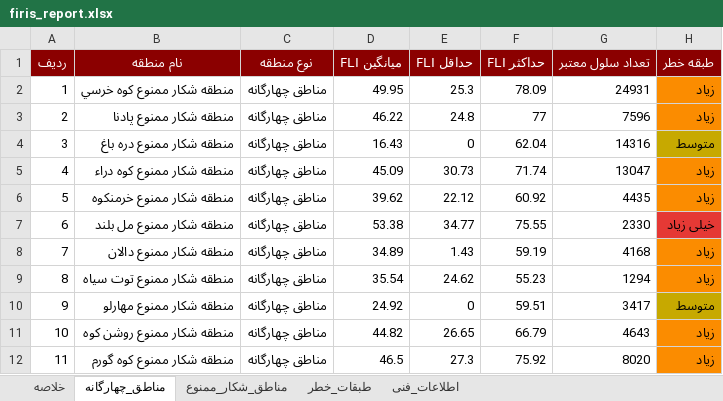
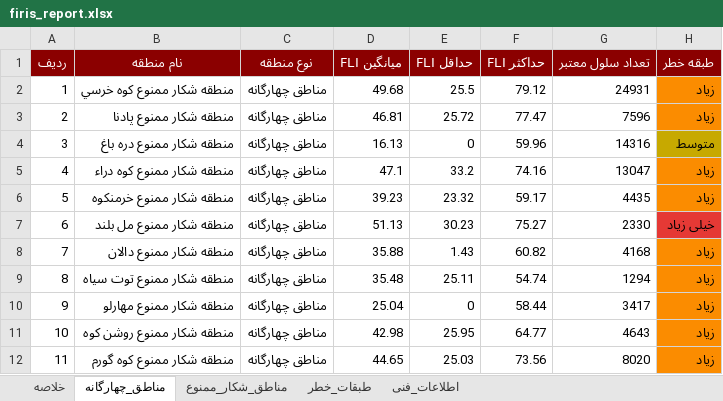
Before and after one commit to hashempoorsadegh214-prog/FIRIS, an Excel workbook: data/report/firis_report.xlsx, sheet مناطق_چهارگانه, drawn as a sheet; only a part is shown; values as stored, in another font and other column widths than the file's, no borders; the diff covers the shown part only; the diff names each change by its address in the sheet, - before the commit and + after, or states it on an @@ line.

```diff
--- a/data/report/firis_report.xlsx (sheet مناطق_چهارگانه)
+++ b/data/report/firis_report.xlsx (sheet مناطق_چهارگانه)
-D2 (میانگین FLI): 49.95
+D2 (میانگین FLI): 49.68
-E2 (حداقل FLI): 25.3
+E2 (حداقل FLI): 25.5
-F2 (حداکثر FLI): 78.09
+F2 (حداکثر FLI): 79.12
-D3 (میانگین FLI): 46.22
+D3 (میانگین FLI): 46.81
-E3 (حداقل FLI): 24.8
+E3 (حداقل FLI): 25.72
-F3 (حداکثر FLI): 77
+F3 (حداکثر FLI): 77.47
-D4 (میانگین FLI): 16.43
+D4 (میانگین FLI): 16.13
-F4 (حداکثر FLI): 62.04
+F4 (حداکثر FLI): 59.96
-D5 (میانگین FLI): 45.09
+D5 (میانگین FLI): 47.1
-E5 (حداقل FLI): 30.73
+E5 (حداقل FLI): 33.2
-F5 (حداکثر FLI): 71.74
+F5 (حداکثر FLI): 74.16
-D6 (میانگین FLI): 39.62
+D6 (میانگین FLI): 39.23
-E6 (حداقل FLI): 22.12
+E6 (حداقل FLI): 23.32
-F6 (حداکثر FLI): 60.92
+F6 (حداکثر FLI): 59.17
-D7 (میانگین FLI): 53.38
+D7 (میانگین FLI): 51.13
-E7 (حداقل FLI): 34.77
+E7 (حداقل FLI): 30.23
-F7 (حداکثر FLI): 75.55
+F7 (حداکثر FLI): 75.27
-D8 (میانگین FLI): 34.89
+D8 (میانگین FLI): 35.88
-F8 (حداکثر FLI): 59.19
+F8 (حداکثر FLI): 60.82
-D9 (میانگین FLI): 35.54
+D9 (میانگین FLI): 35.48
-E9 (حداقل FLI): 24.62
+E9 (حداقل FLI): 25.11
-F9 (حداکثر FLI): 55.23
+F9 (حداکثر FLI): 54.74
-D10 (میانگین FLI): 24.92
+D10 (میانگین FLI): 25.04
-F10 (حداکثر FLI): 59.51
+F10 (حداکثر FLI): 58.44
-H10 (طبقه خطر): متوسط
+H10 (طبقه خطر): زیاد
-H10 fill: #C7A900
+H10 fill: #FB8C00
-D11 (میانگین FLI): 44.82
+D11 (میانگین FLI): 42.98
-E11 (حداقل FLI): 26.65
+E11 (حداقل FLI): 25.95
-F11 (حداکثر FLI): 66.79
+F11 (حداکثر FLI): 64.77
-D12 (میانگین FLI): 46.5
+D12 (میانگین FLI): 44.65
-E12 (حداقل FLI): 27.3
+E12 (حداقل FLI): 25.03
-F12 (حداکثر FLI): 75.92
+F12 (حداکثر FLI): 73.56
```
Also changed, not shown: 25 edited cells and cell formats elsewhere in this sheet, sheet مناطق_شکار_ممنوع, sheet طبقات_خطر, sheet خلاصه, 15 other files.
